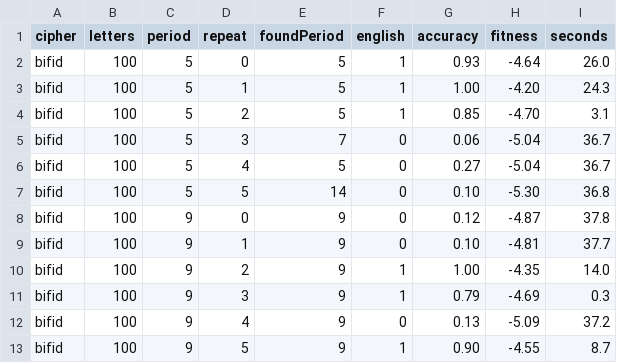
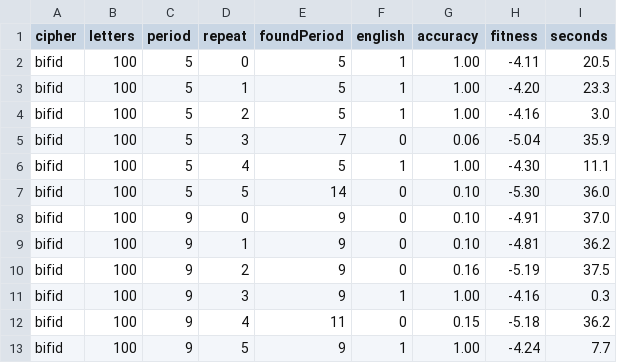
Before and after one commit to micheloosterhof/vigenere-org, a TSV file: bench/results/fractionation-short.tsv, drawn as a sheet; only a part is shown; the diff covers the shown part only.

Commit message:
test(bench): rerun the Bifid and Trifid searches with the new ranking and the climb
fractionation-short, annealing-solvers and fractionation-noise search
with the period unknown, so the new period ranking changes which
periods they anneal, and the climb changes how right the answers are.

Solved texts, before -> after:

  Bifid,  100 letters (12 texts): 6 -> 6
  Bifid,  125 letters (12):      10 -> 11
  Bifid,  150 letters (12):      12 -> 12
  Bifid,  200 and 300 (12):      12 -> 12
  Trifid, 100 letters (12):       0 -> 0
  Trifid, 125 letters (12):       3 -> 2
  Trifid, 150 letters (12):       5 -> 4
  Trifid, 200 letters (6):        3 -> 4
  Trifid, 300 letters (6):        6 -> 5

So the better ranking does not show in the number of texts solved at
these sizes. The text of 300 letters that is now unsolved has its true
period ranked first; it is one of the texts that fall only to the
longest runs (a quarter of them succeed on a similar text in
fractionation-jobs.tsv), and this time none of its four did. Before, it
was solved after 318 seconds.

The answers that read as English are more right. In fractionation-short
28 of 29 Bifid answers and all 6 Trifid answers are at least 99% right
(before: 8 of 28 and 2 of 8); the one that is not is 85% right, on 125
letters. In annealing-solvers all 21 Bifid and 11 Trifid answers are.
None of the 72 texts of random letters and no unsolved text came out
reading as English.

The comments that quote these files are brought in line.

```diff
--- a/bench/results/fractionation-short.tsv
+++ b/bench/results/fractionation-short.tsv
@@ -1,13 +1,13 @@
 cipher	letters	period	repeat	foundPeriod	english	accuracy	fitness	seconds
-bifid	100	5	0	5	1	0.93	-4.64	26.0
-bifid	100	5	1	5	1	1.00	-4.20	24.3
-bifid	100	5	2	5	1	0.85	-4.70	3.1
-bifid	100	5	3	7	0	0.06	-5.04	36.7
-bifid	100	5	4	5	0	0.27	-5.04	36.7
-bifid	100	5	5	14	0	0.10	-5.30	36.8
-bifid	100	9	0	9	0	0.12	-4.87	37.8
-bifid	100	9	1	9	0	0.10	-4.81	37.7
-bifid	100	9	2	9	1	1.00	-4.35	14.0
-bifid	100	9	3	9	1	0.79	-4.69	0.3
-bifid	100	9	4	9	0	0.13	-5.09	37.2
-bifid	100	9	5	9	1	0.90	-4.55	8.7
+bifid	100	5	0	5	1	1.00	-4.11	20.5
+bifid	100	5	1	5	1	1.00	-4.20	23.3
+bifid	100	5	2	5	1	1.00	-4.16	3.0
+bifid	100	5	3	7	0	0.06	-5.04	35.9
+bifid	100	5	4	5	1	1.00	-4.30	11.1
+bifid	100	5	5	14	0	0.10	-5.30	36.0
+bifid	100	9	0	9	0	0.10	-4.91	37.0
+bifid	100	9	1	9	0	0.10	-4.81	36.2
+bifid	100	9	2	9	0	0.16	-5.19	37.5
+bifid	100	9	3	9	1	1.00	-4.16	0.3
+bifid	100	9	4	11	0	0.15	-5.18	36.2
+bifid	100	9	5	9	1	1.00	-4.24	7.7
```
Also changed, not shown: 161 edited cells elsewhere in this file, bench/results/annealing-solvers.tsv, bench/results/fractionation-noise.tsv, 1 other file.
